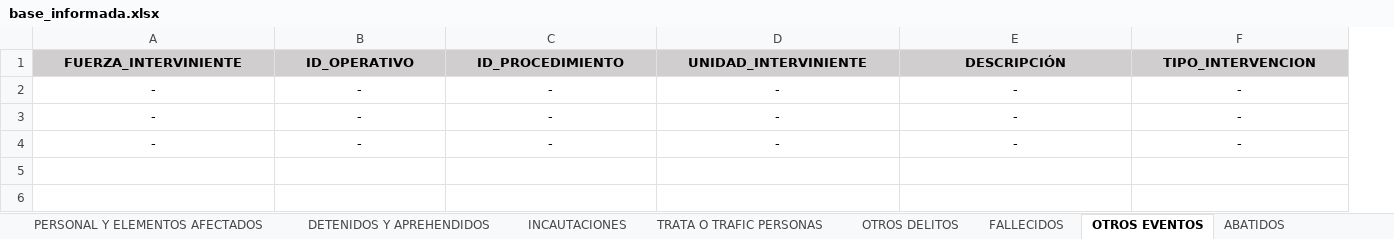
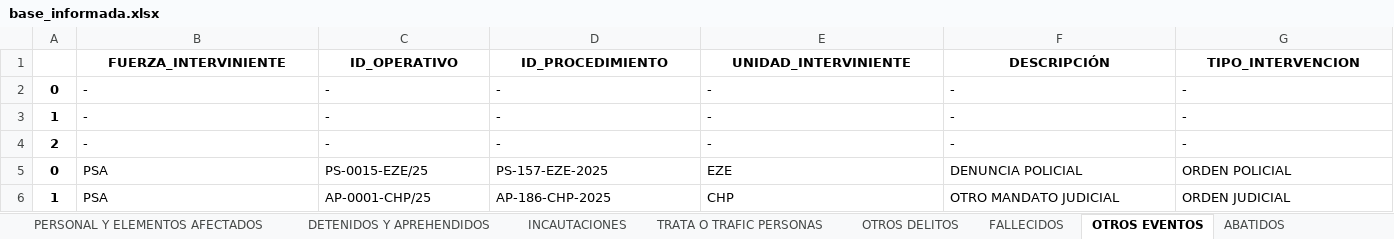
Before and after one commit to jonatha1992/DNEC, an Excel workbook: db/base_informada.xlsx, sheet OTROS EVENTOS, drawn as a sheet; only a part is shown; values as stored, in another font and other column widths than the file's, no borders; addresses are those after the commit; rows hold the shown columns only; the diff covers the shown part only; the diff names each change by its address in the sheet, - before the commit and + after, or states it on an @@ line.

```diff
--- a/db/base_informada.xlsx (sheet OTROS EVENTOS)
+++ b/db/base_informada.xlsx (sheet OTROS EVENTOS)
+column A, rows 2-4: 0 | 1 | 2
-B1:G1 fill: #D0CECE
+B1:G1 fill: none
-B2:G4 alignment: center
+B2:G4 alignment: left
+row 5: 0 | PSA | PS-0015-EZE/25 | PS-157-EZE-2025 | EZE | DENUNCIA POLICIAL | ORDEN POLICIAL
+row 6: 1 | PSA | AP-0001-CHP/25 | AP-186-CHP-2025 | CHP | OTRO MANDATO JUDICIAL | ORDEN JUDICIAL
```
Also changed, not shown: cell formats elsewhere in this sheet, sheet GEOG. PROCEDIMIENTO, sheet DETENIDOS Y APREHENDIDOS, sheet PERSONAL Y ELEMENTOS AFECTADOS, sheet INCAUTACIONES, sheet VEHI. Y PERSO. CONTROLADAS, sheet CODIGO OPERATIVO, 4 more sheets, 3 other files.
